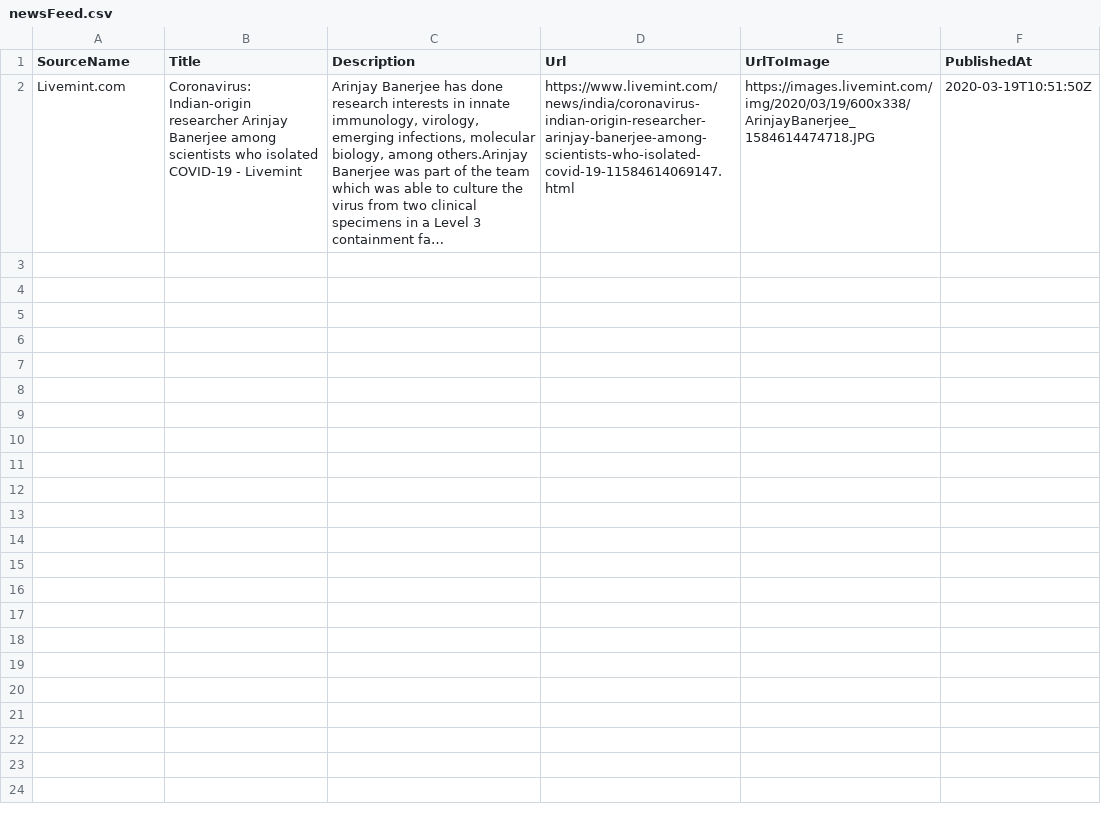
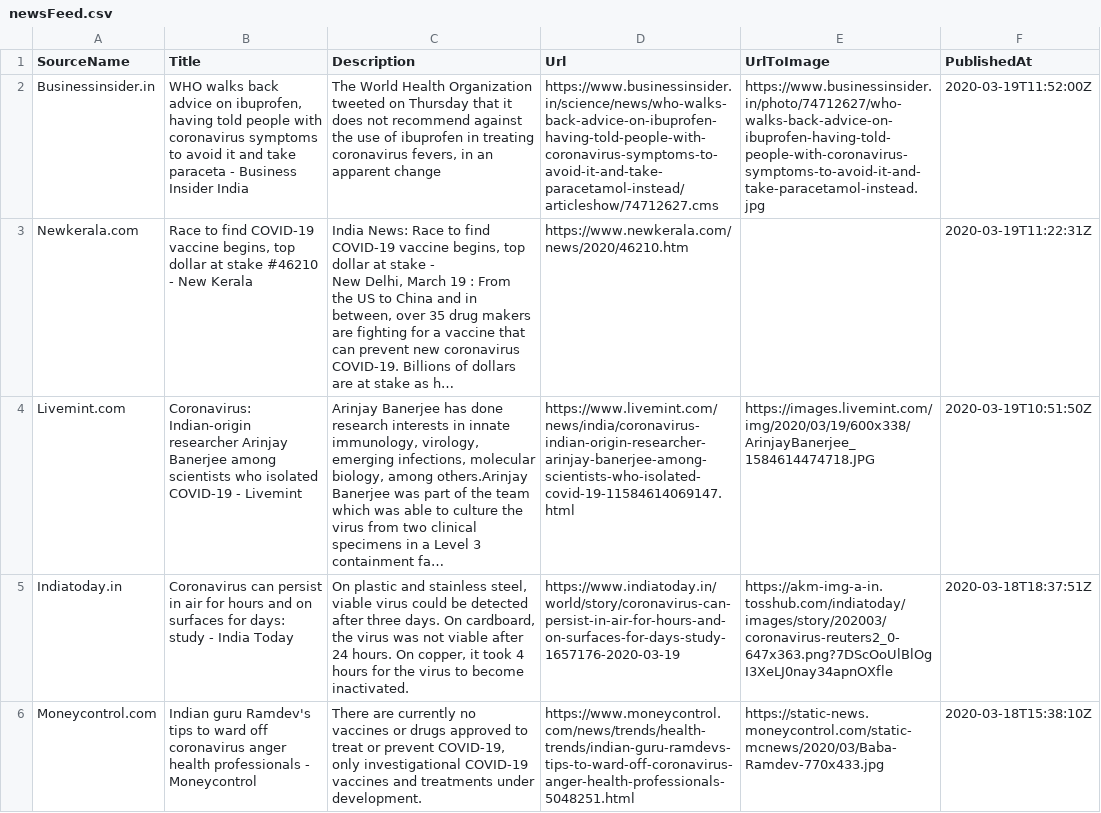
Before and after one commit to PritiShaw/Covid-19-India, a CSV file: src/data/newsFeed.csv, drawn as a sheet; ↵ is a line break in a cell; the diff names each change by its address in the sheet, - before the commit and + after, or states it on an @@ line.

Commit message:
Stats Bot pushed at 20-03-2020_10:45AM IST

```diff
--- a/src/data/newsFeed.csv
+++ b/src/data/newsFeed.csv
+row 2: Businessinsider.in | WHO walks back advice on ibuprofen, having told people with coronavirus symptoms to avoid it and take paraceta - Business Insider India | The World Health Organization tweeted on Thursday that it does not recommend against the use of ibuprofen in treating coronavirus fevers, in an apparent change | https://www.businessinsider.in/science/news/who-walks-back-advice-on-ibuprofen-having-told-people-with-coronavirus-symptoms-to-avoid-it-and-take-paracetamol-instead/articleshow/74712627.cms | https://www.businessinsider.in/photo/74712627/who-walks-back-advice-on-ibuprofen-having-told-people-with-coronavirus-symptoms-to-avoid-it-and-take-paracetamol-instead.jpg | 2020-03-19T11:52:00Z
+row 3: Newkerala.com | Race to find COVID-19 vaccine begins, top dollar at stake #46210 - New Kerala | India News: Race to find COVID-19 vaccine begins, top dollar at stake - ↵ New Delhi, March 19 : From the US to China and in between, over 35 drug makers are fighting for a vaccine that can prevent new coronavirus COVID-19. Billions of dollars are at stake as h… | https://www.newkerala.com/news/2020/46210.htm |  | 2020-03-19T11:22:31Z
+row 5: Indiatoday.in | Coronavirus can persist in air for hours and on surfaces for days: study - India Today | On plastic and stainless steel, viable virus could be detected after three days. On cardboard, the virus was not viable after 24 hours. On copper, it took 4 hours for the virus to become inactivated. | https://www.indiatoday.in/world/story/coronavirus-can-persist-in-air-for-hours-and-on-surfaces-for-days-study-1657176-2020-03-19 | https://akm-img-a-in.tosshub.com/indiatoday/images/story/202003/coronavirus-reuters2_0-647x363.png?7DScOoUlBlOgI3XeLJ0nay34apnOXfle | 2020-03-18T18:37:51Z
+row 6: Moneycontrol.com | Indian guru Ramdev's tips to ward off coronavirus anger health professionals - Moneycontrol | There are currently no vaccines or drugs approved to treat or prevent COVID-19, only investigational COVID-19 vaccines and treatments under development. | https://www.moneycontrol.com/news/trends/health-trends/indian-guru-ramdevs-tips-to-ward-off-coronavirus-anger-health-professionals-5048251.html | https://static-news.moneycontrol.com/static-mcnews/2020/03/Baba-Ramdev-770x433.jpg | 2020-03-18T15:38:10Z
```
